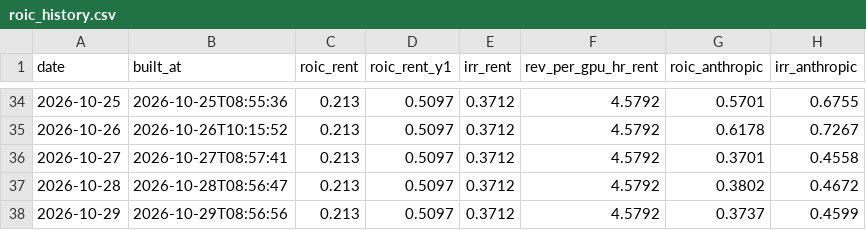
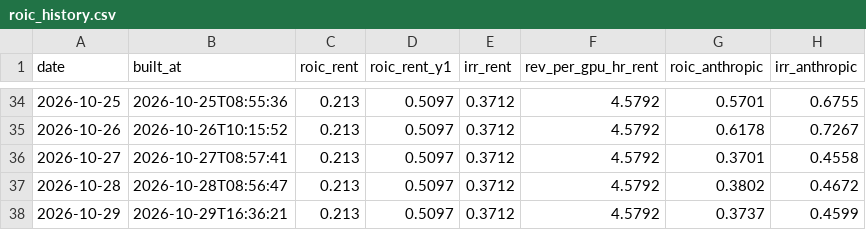
Before and after one commit to SystemCapital/AI-Dashboard, a CSV file: data/roic_history.csv, drawn as a sheet; only a part is shown, gaps mark what is left out; the diff names each change by its address in the sheet, - before the commit and + after, or states it on an @@ line.

```diff
--- a/data/roic_history.csv
+++ b/data/roic_history.csv
-B38 (built_at): 2026-10-29T08:56:56
+B38 (built_at): 2026-10-29T16:36:21
```
Also changed, not shown: data/roic_history_restated.csv, 13 other files.
